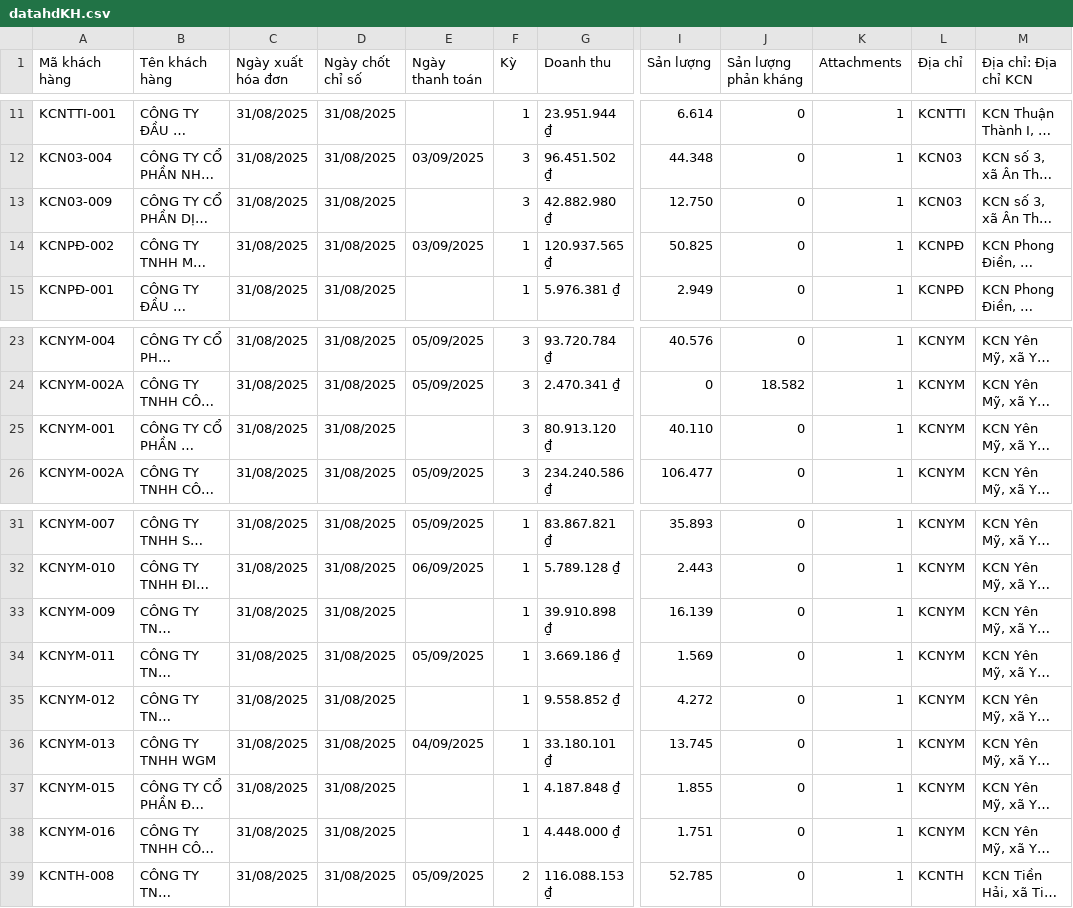
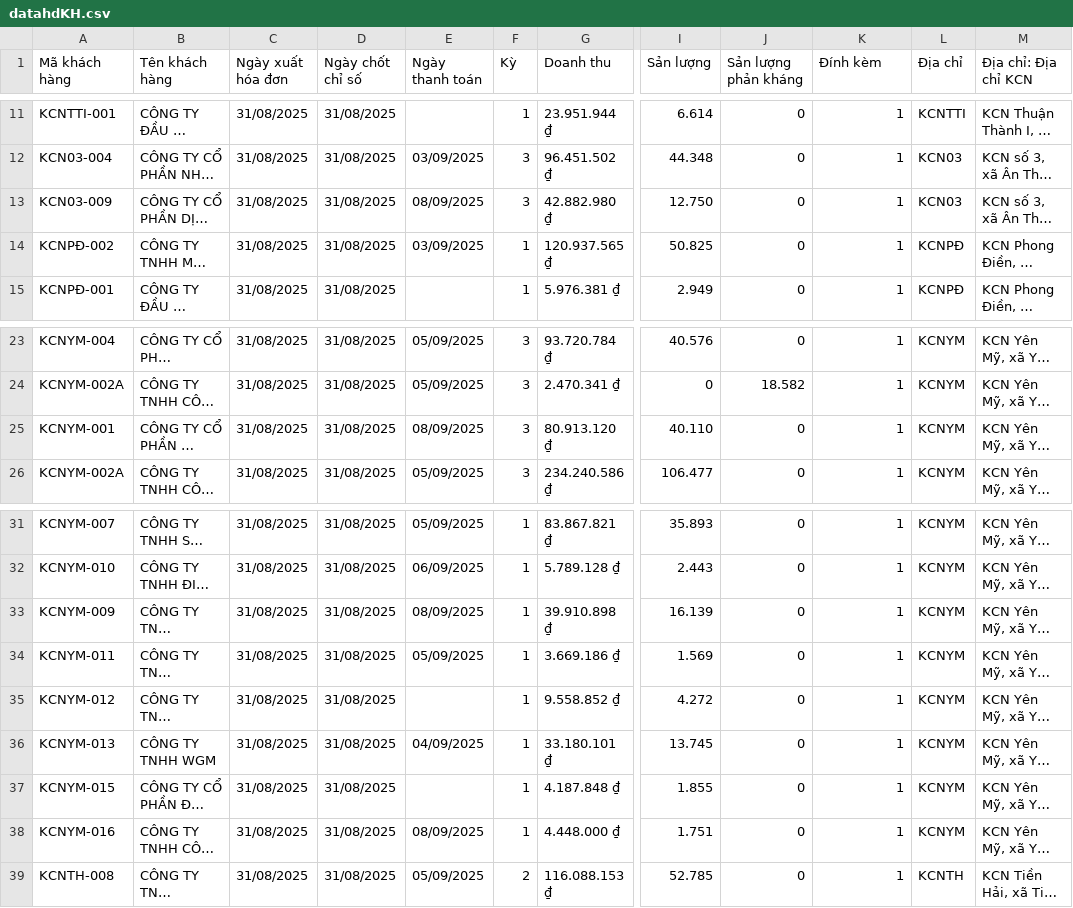
Before and after one commit to Gelex-Electric/GETC, a CSV file: assets/data/datahdKH.csv, drawn as a sheet; only a part is shown, gaps mark what is left out; long unchanged cells end in …; the diff names each change by its address in the sheet, - before the commit and + after, or states it on an @@ line.

Commit message:
Update datahdKH.csv

```diff
--- a/assets/data/datahdKH.csv
+++ b/assets/data/datahdKH.csv
-K1: Attachments
+K1: Đính kèm
-E13 (Ngày thanh toán): (empty)
+E13 (Ngày thanh toán): 08/09/2025
-E25 (Ngày thanh toán): (empty)
+E25 (Ngày thanh toán): 08/09/2025
-E33 (Ngày thanh toán): (empty)
+E33 (Ngày thanh toán): 08/09/2025
-E38 (Ngày thanh toán): (empty)
+E38 (Ngày thanh toán): 08/09/2025
```
